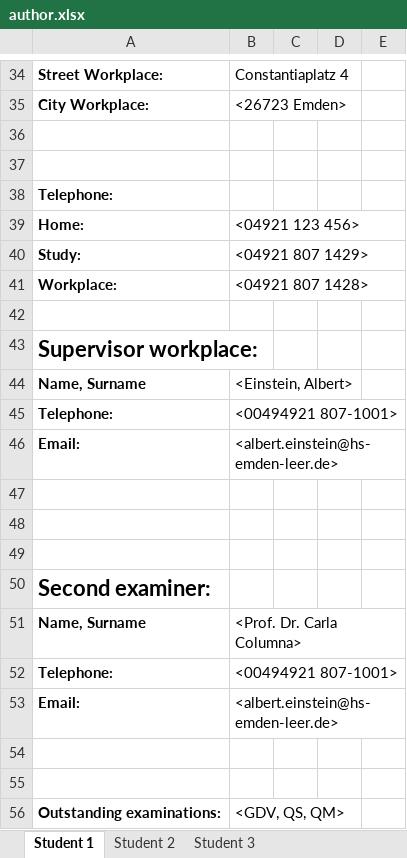
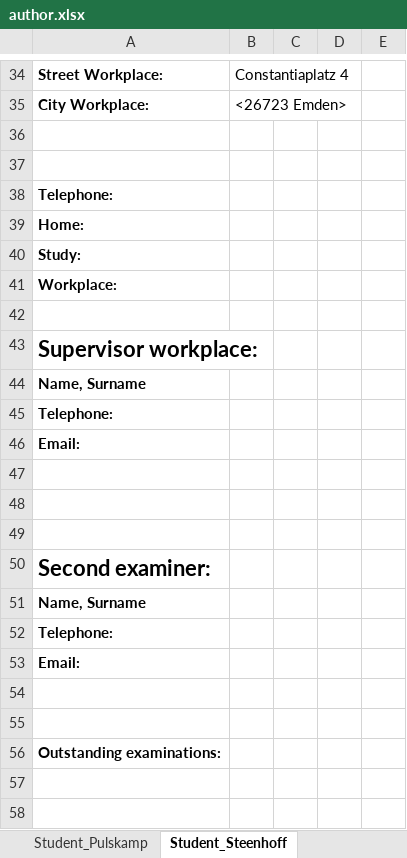
Before and after one commit to ma7277/OLED, an Excel workbook: author.xlsx, sheet Student_Steenhoff, drawn as a sheet; only a part is shown, gaps mark what is left out; values as stored, in another font and other column widths than the file's, no borders; the diff covers the shown part only; the diff names each change by its address in the sheet, - before the commit and + after, or states it on an @@ line.

```diff
--- a/author.xlsx (sheet Student_Steenhoff)
+++ b/author.xlsx (sheet Student_Steenhoff)
-sheet tab: Student 1
+sheet tab: Student_Steenhoff
-sheet tab: Student 2
-sheet tab: Student 3
+sheet tab: Student_Pulskamp
-B39: <04921 123 456>
+B39: (empty)
-B40: <04921 807 1429>
+B40: (empty)
-B41: <04921 807 1428>
+B41: (empty)
-B44: <Einstein, Albert>
+B44: (empty)
-B45: <00494921 807-1001>
+B45: (empty)
-B46: <albert.einstein@hs-emden-leer.de>
+B46: (empty)
-B51: <Prof. Dr. Carla Columna>
+B51: (empty)
-B52: <00494921 807-1001>
+B52: (empty)
-B53: <albert.einstein@hs-emden-leer.de>
+B53: (empty)
-B56: <GDV, QS, QM>
+B56: (empty)
```
Also changed, not shown: 1 added row, 1 removed row and 8 edited cells elsewhere in this sheet, other sheet tabs.
